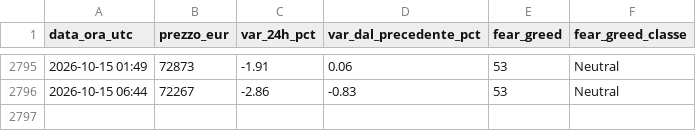
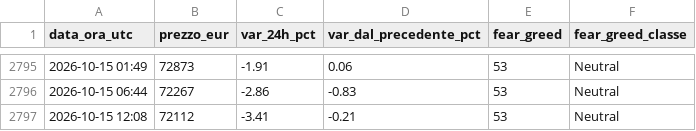
Before and after one commit to tommasopietrelli02-byte/btc-monitor, a CSV file: storico.csv, drawn as a sheet; only a part is shown, gaps mark what is left out; the diff names each change by its address in the sheet, - before the commit and + after, or states it on an @@ line.

```diff
--- a/storico.csv
+++ b/storico.csv
+row 2797: 2026-10-15 12:08 | 72112 | -3.41 | -0.21 | 53 | Neutral
```
Also changed, not shown: 2 other files.
